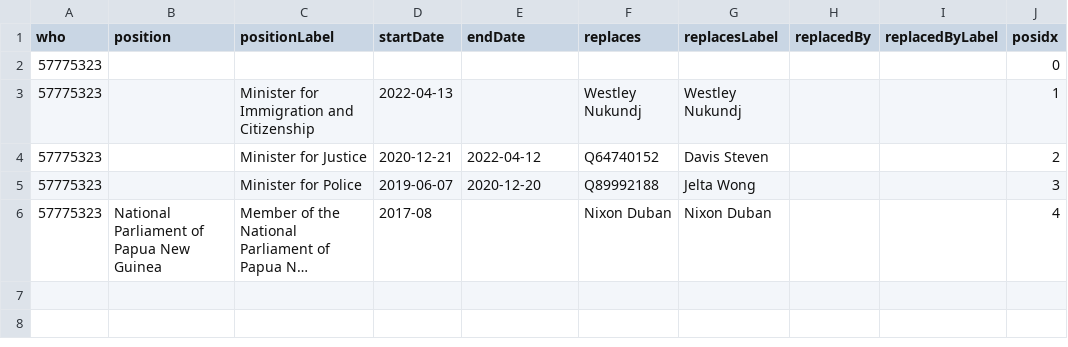
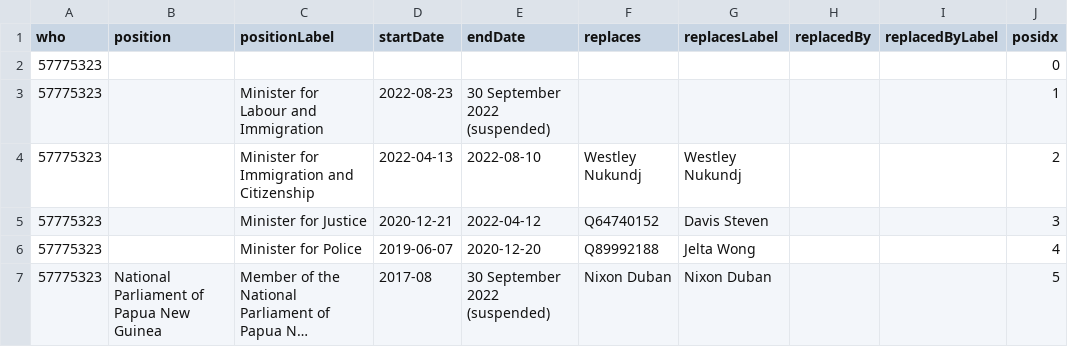
Before and after one commit to every-politician-scrapers/papua-new-guinea, a CSV file: enwiki/csv/57775323.csv, drawn as a sheet; long unchanged cells end in …; addresses are those after the commit; the diff names each change by its address in the sheet, - before the commit and + after, or states it on an @@ line.

```diff
--- a/enwiki/csv/57775323.csv
+++ b/enwiki/csv/57775323.csv
+row 3: 57775323 |  | Minister for Labour and Immigration | 2022-08-23 | 30 September 2022 (suspended) |  |  |  |  | 1
-E4 (endDate): (empty)
+E4 (endDate): 2022-08-10
-J4 (posidx): 1
+J4 (posidx): 2
-J5 (posidx): 2
+J5 (posidx): 3
-J6 (posidx): 3
+J6 (posidx): 4
-E7 (endDate): (empty)
+E7 (endDate): 30 September 2022 (suspended)
-J7 (posidx): 4
+J7 (posidx): 5
```
Also changed, not shown: enwiki/csv/54739382.csv, enwiki/csv/60898536.csv, 5 other files.
